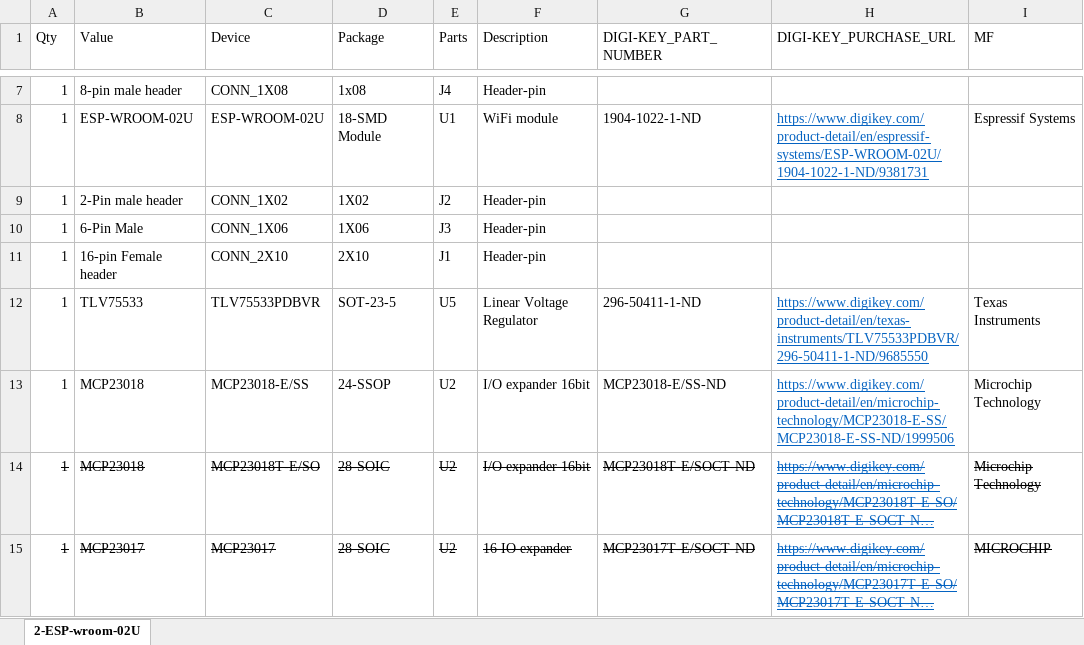
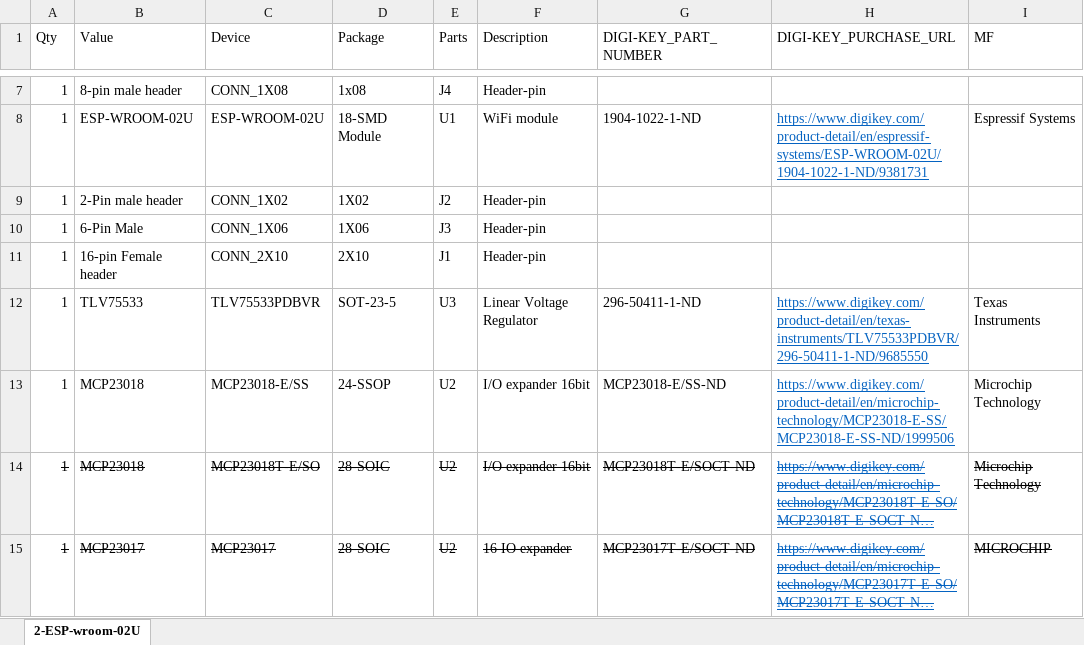
Before and after one commit to davidmc5/Wifi_Node_PCB, an Excel workbook: BOM - WIFI RELAY NODE.xlsx, sheet 2-ESP-wroom-02U, drawn as a sheet; only a part is shown, gaps mark what is left out; long unchanged cells end in …; values as stored, in another font and other column widths than the file's, no borders; the diff names each change by its address in the sheet, - before the commit and + after, or states it on an @@ line.

```diff
--- a/BOM - WIFI RELAY NODE.xlsx (sheet 2-ESP-wroom-02U)
+++ b/BOM - WIFI RELAY NODE.xlsx (sheet 2-ESP-wroom-02U)
-E12 (Parts): U5
+E12 (Parts): U3
```
Also changed, not shown: 4 other files.
